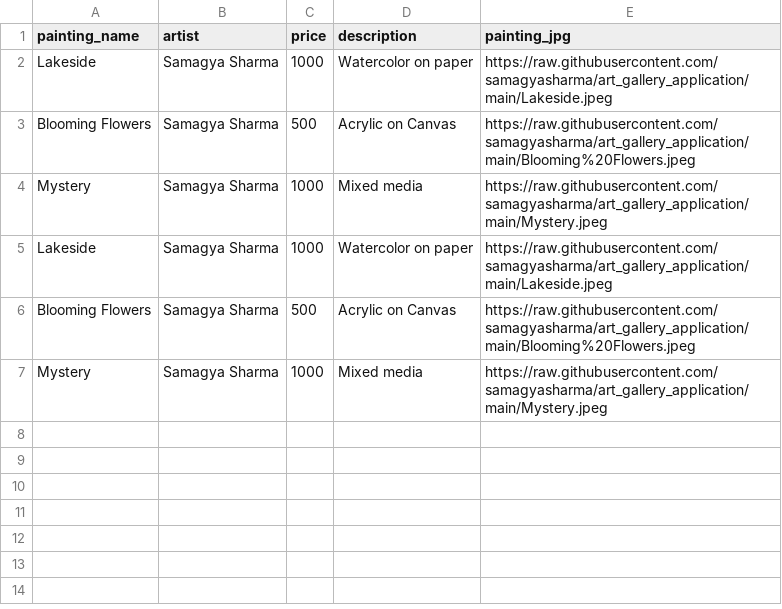
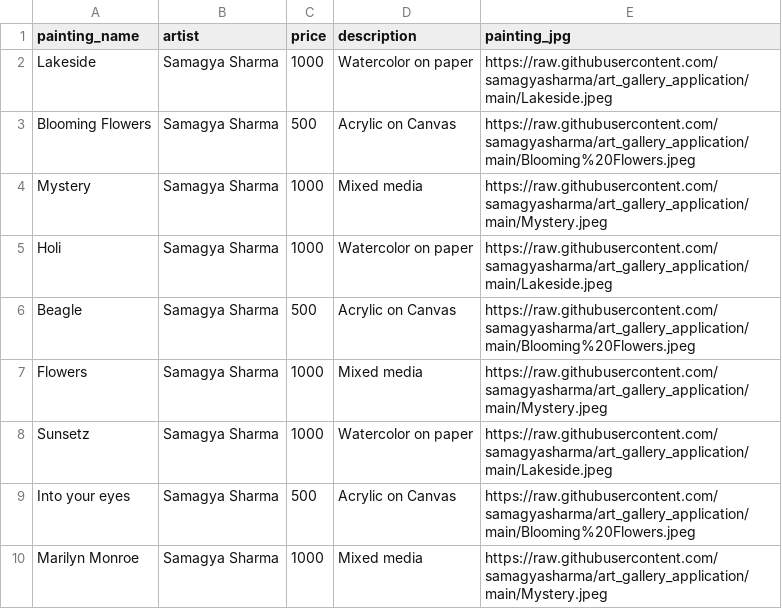
Before and after one commit to samagyasharma/art_gallery_application, a CSV file: csv_file_main.csv, drawn as a sheet.

Commit message:
Added total 10 paintings csv_file_main.csv

```diff
--- a/csv_file_main.csv
+++ b/csv_file_main.csv
@@ -4,4 +4,7 @@ Blooming Flowers,Samagya Sharma,500,Acrylic on Canvas,https://raw.githubusercont
 Mystery,Samagya Sharma,1000,Mixed media,https://raw.githubusercontent.com/samagyasharma/art_gallery_application/main/Mystery.jpeg
-Lakeside,Samagya Sharma,1000,Watercolor on paper,https://raw.githubusercontent.com/samagyasharma/art_gallery_application/main/Lakeside.jpeg
-Blooming Flowers,Samagya Sharma,500,Acrylic on Canvas,https://raw.githubusercontent.com/samagyasharma/art_gallery_application/main/Blooming%20Flowers.jpeg
-Mystery,Samagya Sharma,1000,Mixed media,https://raw.githubusercontent.com/samagyasharma/art_gallery_application/main/Mystery.jpeg
+Holi,Samagya Sharma,1000,Watercolor on paper,https://raw.githubusercontent.com/samagyasharma/art_gallery_application/main/Lakeside.jpeg
+Beagle,Samagya Sharma,500,Acrylic on Canvas,https://raw.githubusercontent.com/samagyasharma/art_gallery_application/main/Blooming%20Flowers.jpeg
+Flowers,Samagya Sharma,1000,Mixed media,https://raw.githubusercontent.com/samagyasharma/art_gallery_application/main/Mystery.jpeg
+Sunsetz,Samagya Sharma,1000,Watercolor on paper,https://raw.githubusercontent.com/samagyasharma/art_gallery_application/main/Lakeside.jpeg
+Into your eyes,Samagya Sharma,500,Acrylic on Canvas,https://raw.githubusercontent.com/samagyasharma/art_gallery_application/main/Blooming%20Flowers.jpeg
+Marilyn Monroe,Samagya Sharma,1000,Mixed media,https://raw.githubusercontent.com/samagyasharma/art_gallery_application/main/Mystery.jpeg
```
